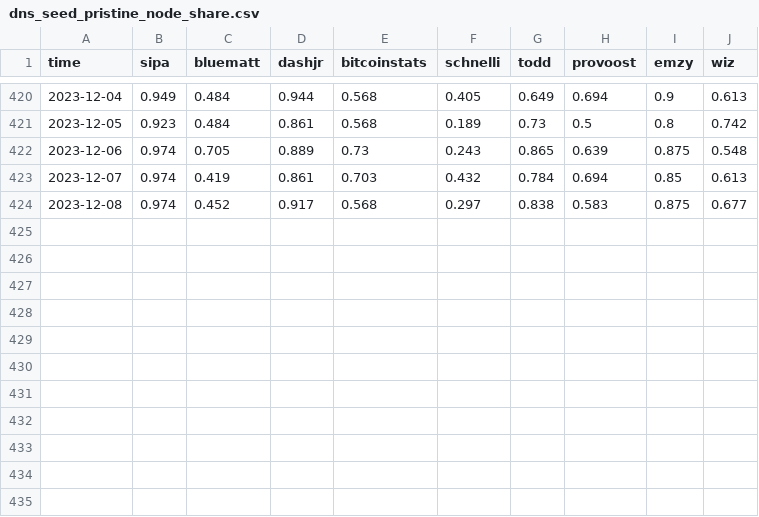
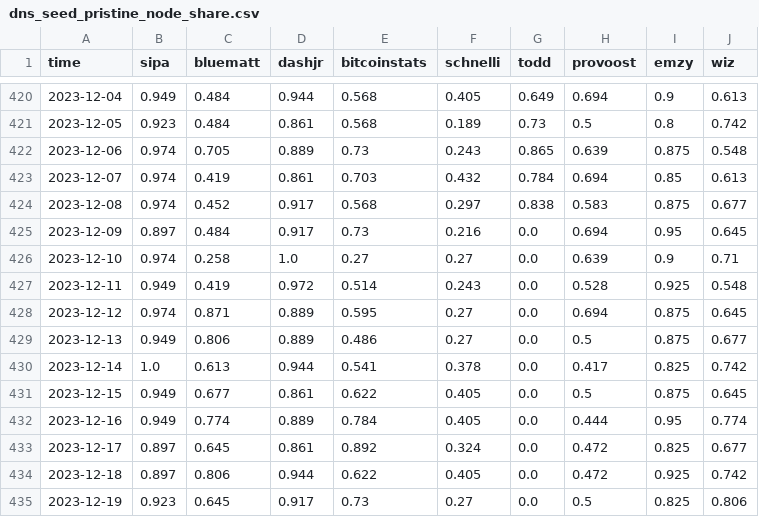
Before and after one commit to virtu/p2p-metrics, a CSV file: dns_seed_pristine_node_share.csv, drawn as a sheet; only a part is shown, gaps mark what is left out.

```diff
--- a/dns_seed_pristine_node_share.csv
+++ b/dns_seed_pristine_node_share.csv
@@ -424 +424,12 @@ time,sipa,bluematt,dashjr,bitcoinstats,schnelli,todd,provoost,emzy,wiz
 2023-12-08,0.974,0.452,0.917,0.568,0.297,0.838,0.583,0.875,0.677
+2023-12-09,0.897,0.484,0.917,0.73,0.216,0.0,0.694,0.95,0.645
+2023-12-10,0.974,0.258,1.0,0.27,0.27,0.0,0.639,0.9,0.71
+2023-12-11,0.949,0.419,0.972,0.514,0.243,0.0,0.528,0.925,0.548
+2023-12-12,0.974,0.871,0.889,0.595,0.27,0.0,0.694,0.875,0.645
+2023-12-13,0.949,0.806,0.889,0.486,0.27,0.0,0.5,0.875,0.677
+2023-12-14,1.0,0.613,0.944,0.541,0.378,0.0,0.417,0.825,0.742
+2023-12-15,0.949,0.677,0.861,0.622,0.405,0.0,0.5,0.875,0.645
+2023-12-16,0.949,0.774,0.889,0.784,0.405,0.0,0.444,0.95,0.774
+2023-12-17,0.897,0.645,0.861,0.892,0.324,0.0,0.472,0.825,0.677
+2023-12-18,0.897,0.806,0.944,0.622,0.405,0.0,0.472,0.925,0.742
+2023-12-19,0.923,0.645,0.917,0.73,0.27,0.0,0.5,0.825,0.806
```
Also changed, not shown: dns_seed_duplicate_node_share.csv, dns_seed_reachable_node_share.csv, 16 other files.
